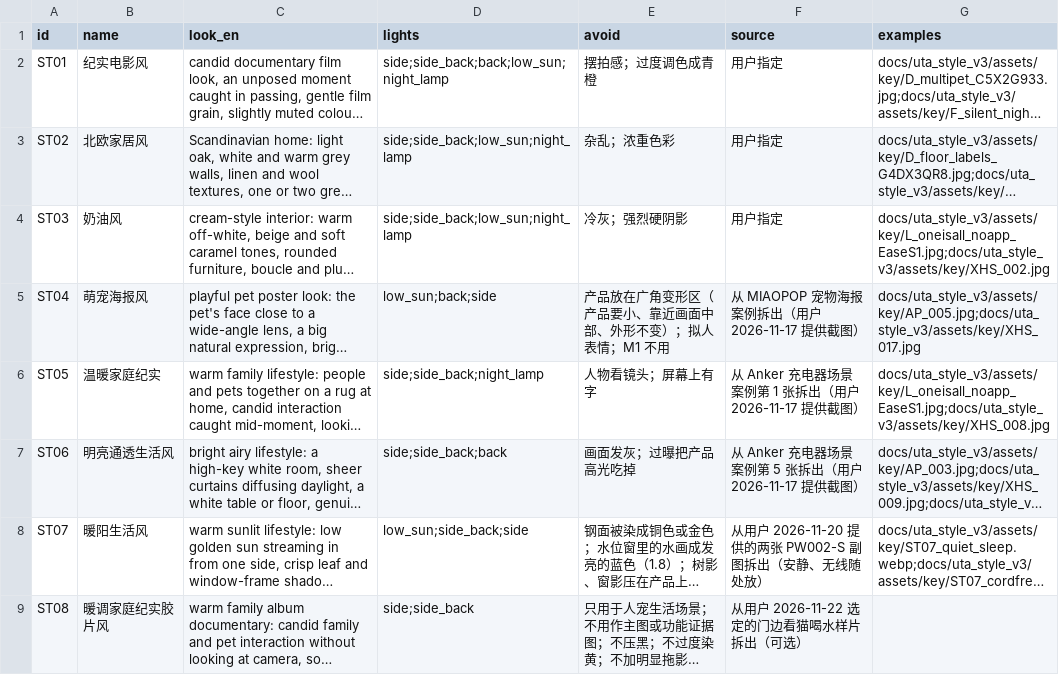
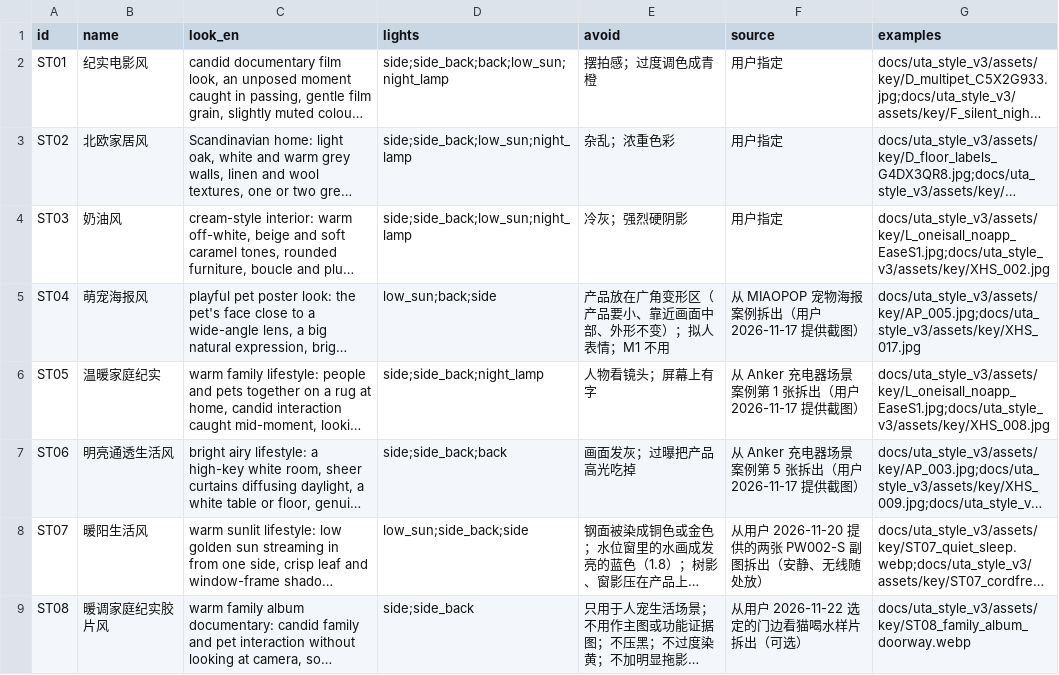
Before and after one commit to geoorood-beep/amazon-visual-design, a CSV file: pools/styles.csv, drawn as a sheet; long unchanged cells end in …; the diff names each change by its address in the sheet, - before the commit and + after, or states it on an @@ line.

Commit message:
Add the approved family album scene as the ST08 style reference

```diff
--- a/pools/styles.csv
+++ b/pools/styles.csv
-G9 (examples): (empty)
+G9 (examples): docs/uta_style_v3/assets/key/ST08_family_album_doorway.webp
```
Also changed, not shown: 2 other files.
